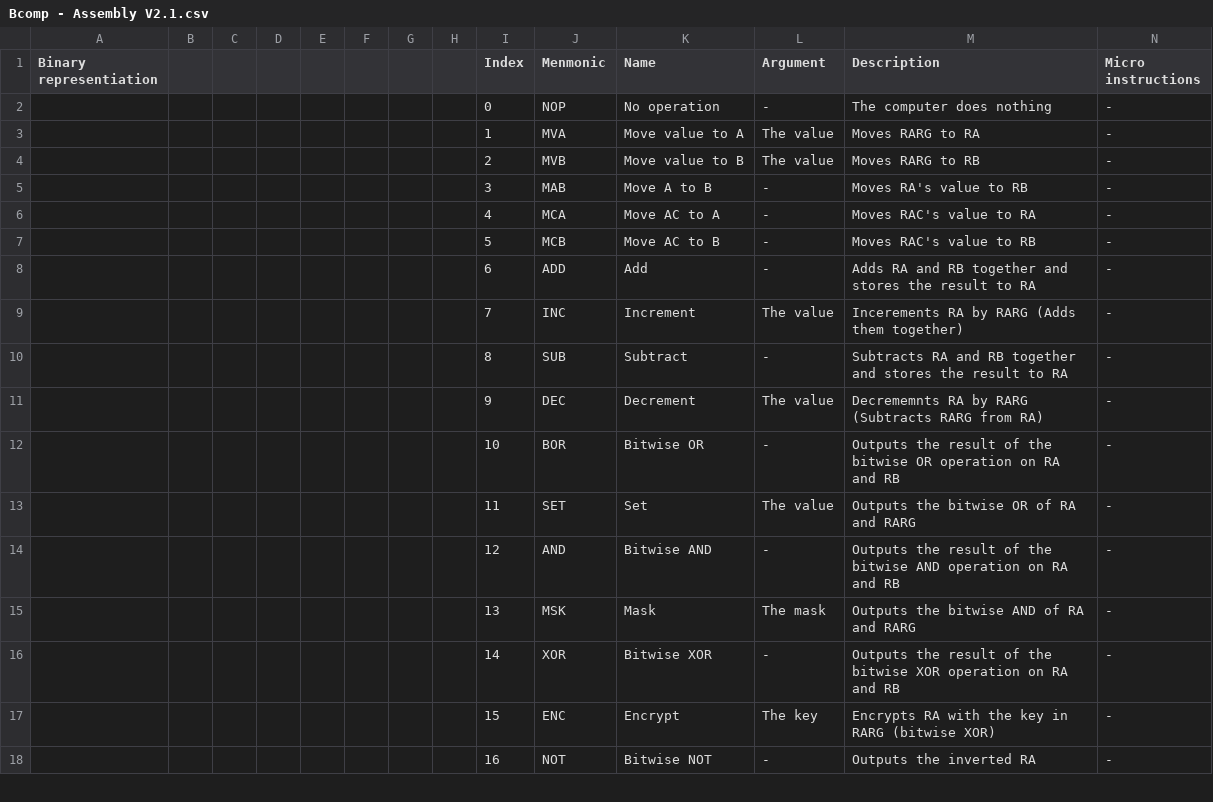
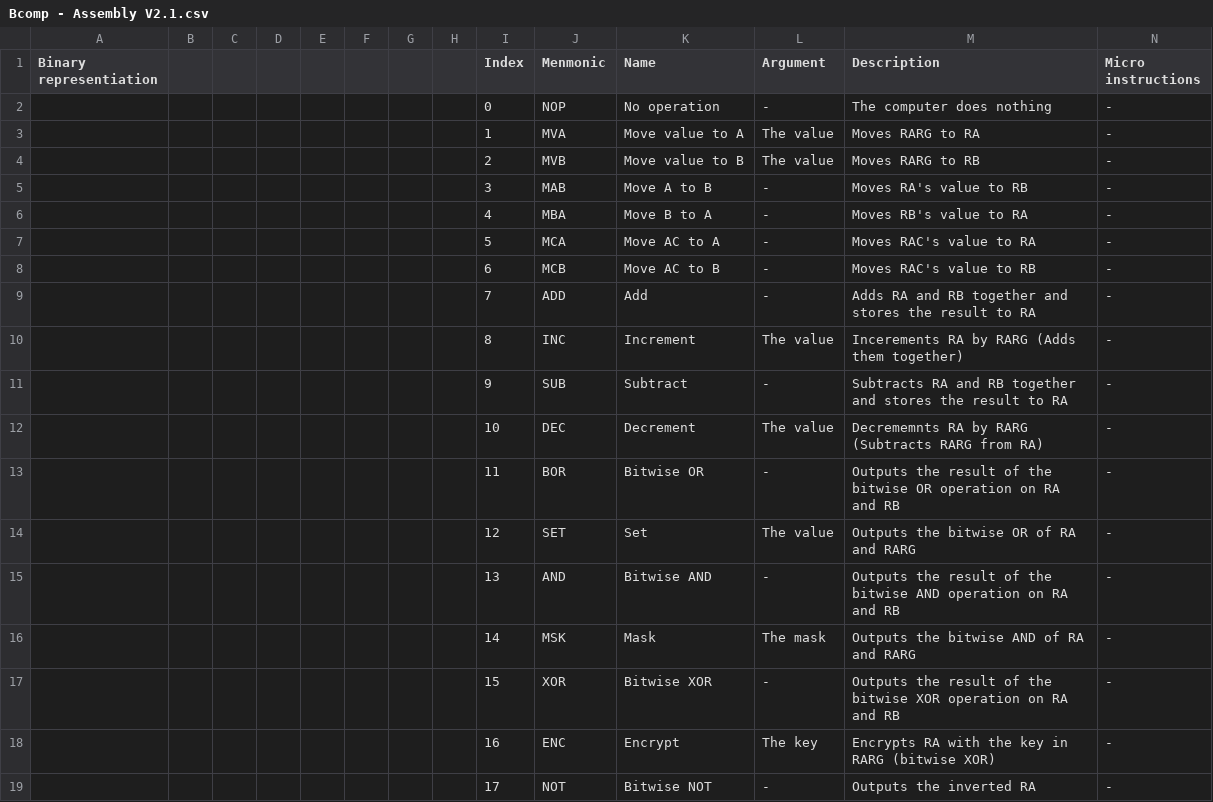
Before and after one commit to Barni-Mezei/bcomp, a CSV file: doc/Bcomp - Assembly V2.1.csv, drawn as a sheet; only a part is shown; the diff covers the shown part only.

```diff
--- a/doc/Bcomp - Assembly V2.1.csv
+++ b/doc/Bcomp - Assembly V2.1.csv
@@ -5,14 +5,15 @@ Binary representiation,,,,,,,,Index,Menmonic,Name,Argument,Description,Micro ins
 ,,,,,,,,3,MAB,Move A to B,-,Moves RA's value to RB,-
-,,,,,,,,4,MCA,Move AC to A,-,Moves RAC's value to RA,-
-,,,,,,,,5,MCB,Move AC to B,-,Moves RAC's value to RB,-
-,,,,,,,,6,ADD,Add,-,Adds RA and RB together and stores the result to RA,-
-,,,,,,,,7,INC,Increment,The value,Incerements RA by RARG (Adds them together),-
-,,,,,,,,8,SUB,Subtract,-,Subtracts RA and RB together and stores the result to RA,-
-,,,,,,,,9,DEC,Decrement,The value,Decrememnts RA by RARG (Subtracts RARG from RA),-
-,,,,,,,,10,BOR,Bitwise OR,-,Outputs the result of the bitwise OR operation on RA and RB,-
-,,,,,,,,11,SET,Set,The value,Outputs the bitwise OR of RA and RARG,-
-,,,,,,,,12,AND,Bitwise AND,-,Outputs the result of the bitwise AND operation on RA and RB,-
-,,,,,,,,13,MSK,Mask,The mask,Outputs the bitwise AND of RA and RARG,-
-,,,,,,,,14,XOR,Bitwise XOR,-,Outputs the result of the bitwise XOR operation on RA and RB,-
-,,,,,,,,15,ENC,Encrypt,The key,Encrypts RA with the key in RARG (bitwise XOR),-
-,,,,,,,,16,NOT,Bitwise NOT,-,Outputs the inverted RA,-
+,,,,,,,,4,MBA,Move B to A,-,Moves RB's value to RA,-
+,,,,,,,,5,MCA,Move AC to A,-,Moves RAC's value to RA,-
+,,,,,,,,6,MCB,Move AC to B,-,Moves RAC's value to RB,-
+,,,,,,,,7,ADD,Add,-,Adds RA and RB together and stores the result to RA,-
+,,,,,,,,8,INC,Increment,The value,Incerements RA by RARG (Adds them together),-
+,,,,,,,,9,SUB,Subtract,-,Subtracts RA and RB together and stores the result to RA,-
+,,,,,,,,10,DEC,Decrement,The value,Decrememnts RA by RARG (Subtracts RARG from RA),-
+,,,,,,,,11,BOR,Bitwise OR,-,Outputs the result of the bitwise OR operation on RA and RB,-
+,,,,,,,,12,SET,Set,The value,Outputs the bitwise OR of RA and RARG,-
+,,,,,,,,13,AND,Bitwise AND,-,Outputs the result of the bitwise AND operation on RA and RB,-
+,,,,,,,,14,MSK,Mask,The mask,Outputs the bitwise AND of RA and RARG,-
+,,,,,,,,15,XOR,Bitwise XOR,-,Outputs the result of the bitwise XOR operation on RA and RB,-
+,,,,,,,,16,ENC,Encrypt,The key,Encrypts RA with the key in RARG (bitwise XOR),-
+,,,,,,,,17,NOT,Bitwise NOT,-,Outputs the inverted RA,-
```
Also changed, not shown: 6 added rows, 7 removed rows and 23 edited cells elsewhere in this file, 9 other files.
